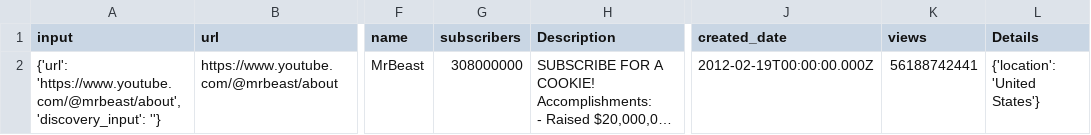
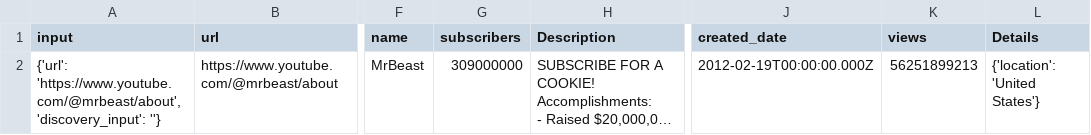
Before and after one commit to cwmulvey22/scraper_bot, a CSV file: youtube/output/youtube_mrbeast/about.csv, drawn as a sheet; only a part is shown, gaps mark what is left out; long unchanged cells end in …; the diff names each change by its address in the sheet, - before the commit and + after, or states it on an @@ line.

```diff
--- a/youtube/output/youtube_mrbeast/about.csv
+++ b/youtube/output/youtube_mrbeast/about.csv
-G2 (subscribers): 308000000
+G2 (subscribers): 309000000
-K2 (views): 56188742441
+K2 (views): 56251899213
```
Also changed, not shown: 6 other files.
